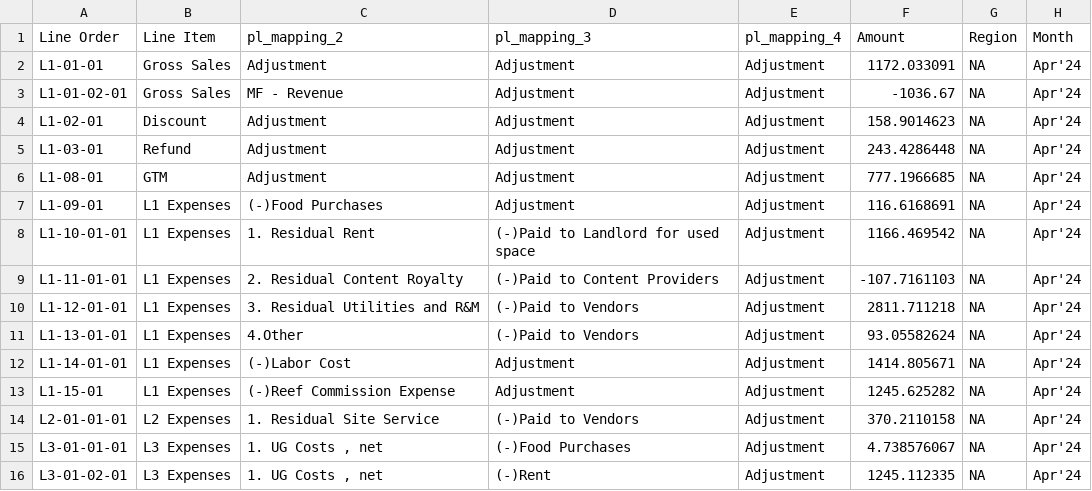
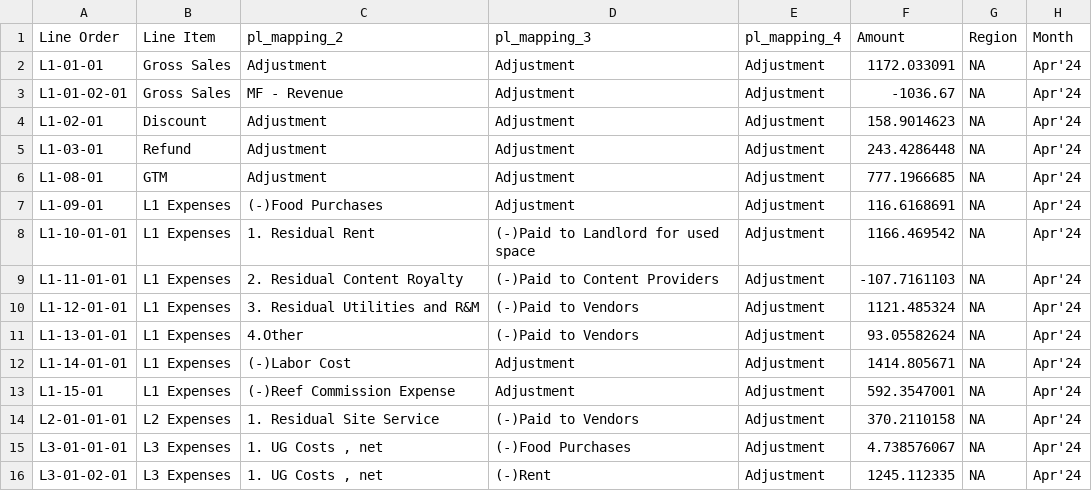
Before and after one commit to reef-os/daily-pnl, a CSV file: src/static/adjusments/Apr Adjustments.csv, drawn as a sheet; only a part is shown; the diff covers the shown part only.

```diff
--- a/src/static/adjusments/Apr Adjustments.csv
+++ b/src/static/adjusments/Apr Adjustments.csv
@@ -9,6 +9,6 @@ L1-10-01-01,L1 Expenses,1. Residual Rent,(-)Paid to Landlord for used space,Adju
 L1-11-01-01,L1 Expenses,2. Residual Content Royalty,(-)Paid to Content Providers,Adjustment,-107.7161103,NA,Apr'24
-L1-12-01-01,L1 Expenses,3. Residual Utilities and R&M,(-)Paid to Vendors,Adjustment,2811.711218,NA,Apr'24
+L1-12-01-01,L1 Expenses,3. Residual Utilities and R&M,(-)Paid to Vendors,Adjustment,1121.485324,NA,Apr'24
 L1-13-01-01,L1 Expenses,4.Other,(-)Paid to Vendors,Adjustment,93.05582624,NA,Apr'24
 L1-14-01-01,L1 Expenses,(-)Labor Cost,Adjustment,Adjustment,1414.805671,NA,Apr'24
-L1-15-01,L1 Expenses,(-)Reef Commission Expense,Adjustment,Adjustment,1245.625282,NA,Apr'24
+L1-15-01,L1 Expenses,(-)Reef Commission Expense,Adjustment,Adjustment,592.3547001,NA,Apr'24
 L2-01-01-01,L2 Expenses,1. Residual Site Service,(-)Paid to Vendors,Adjustment,370.2110158,NA,Apr'24
```
Also changed, not shown: 3 added rows, 1 removed row and 12 edited cells elsewhere in this file, src/static/adjusments/May Adjustments.csv, src/static/eksi-ile-carp.csv, 8 other files.
